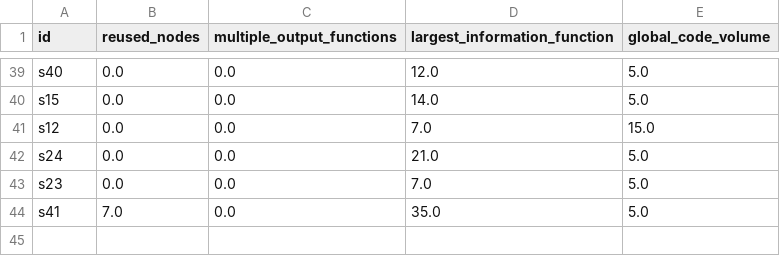
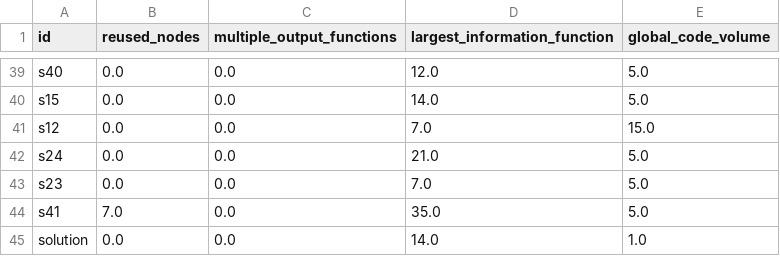
Before and after one commit to JudahRobBer/Python-Procedural-Decomposition-Metrics, a CSV file: metric_outputs/hw2_owls.csv, drawn as a sheet; only a part is shown, gaps mark what is left out; the diff names each change by its address in the sheet, - before the commit and + after, or states it on an @@ line.

Commit message:
updated solution data

```diff
--- a/metric_outputs/hw2_owls.csv
+++ b/metric_outputs/hw2_owls.csv
+row 45: solution | 0.0 | 0.0 | 14.0 | 1.0
```
Also changed, not shown: metric_outputs/hw2_tower.csv, 2 other files.
